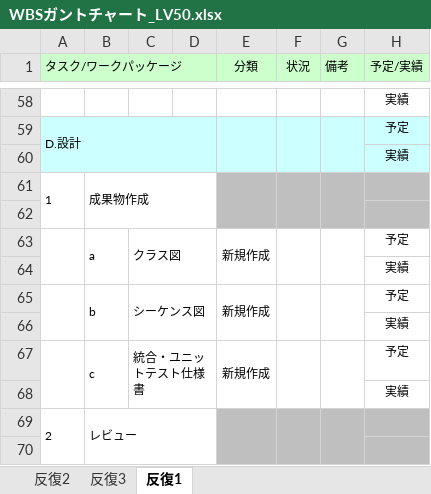
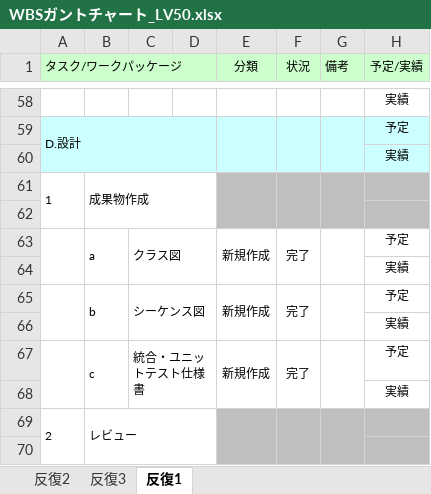
Before and after one commit to s-uemrua/Level50, an Excel workbook: WBSガントチャート_LV50.xlsx, sheet 反復1, drawn as a sheet; only a part is shown, gaps mark what is left out; values as stored, in another font and other column widths than the file's, no borders; charts and pictures and conditional formats not drawn; the diff covers the shown part only; the diff names each change by its address in the sheet, - before the commit and + after, or states it on an @@ line.

```diff
--- a/WBSガントチャート_LV50.xlsx (sheet 反復1)
+++ b/WBSガントチャート_LV50.xlsx (sheet 反復1)
-F63 (状況): (empty)
+F63 (状況): 完了
-F65 (状況): (empty)
+F65 (状況): 完了
-F67 (状況): (empty)
+F67 (状況): 完了
```
Also changed, not shown: 19 edited cells elsewhere in this sheet.
